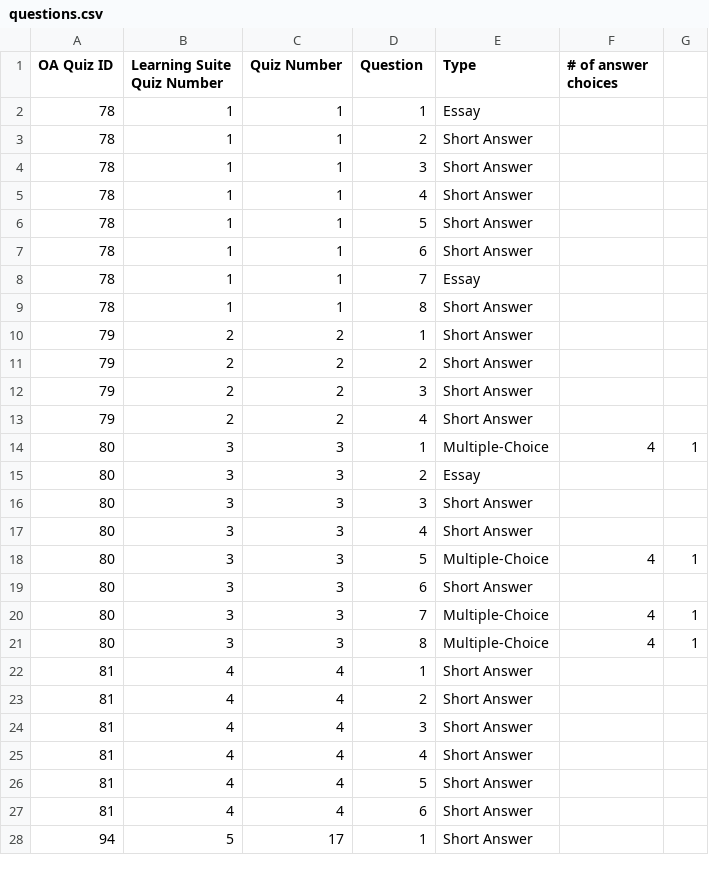
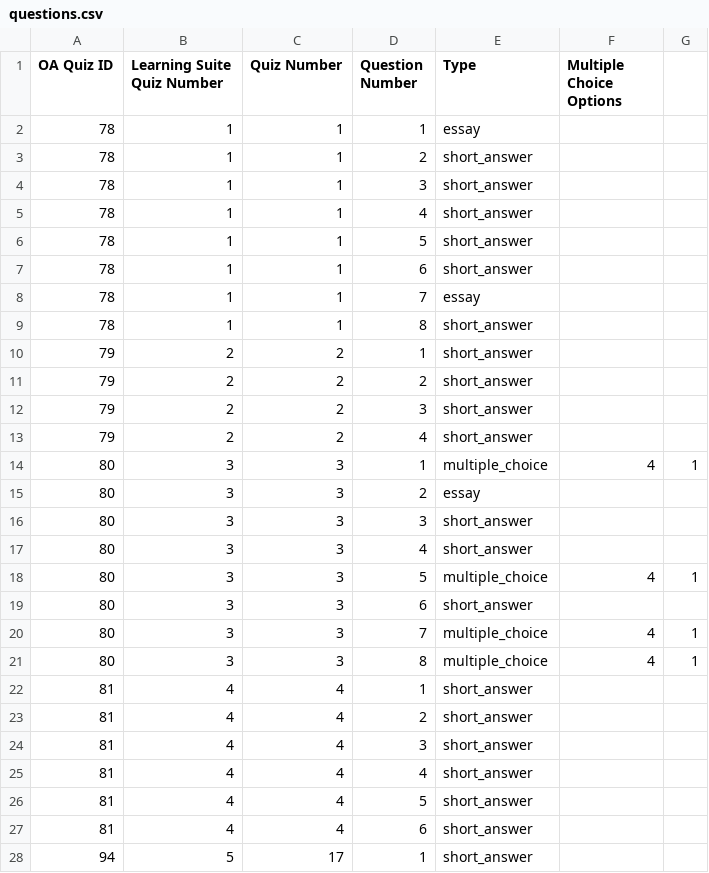
Before and after one commit to BYU-Open-Analytics/visualization, a CSV file: public/csv/questions.csv, drawn as a sheet; only a part is shown; the diff covers the shown part only.

```diff
--- a/public/csv/questions.csv
+++ b/public/csv/questions.csv
@@ -1,28 +1,28 @@
-OA Quiz ID,Learning Suite Quiz Number,Quiz Number,Question,Type,# of answer choices,
-78,1,1,1,Essay,,
-78,1,1,2,Short Answer,,
-78,1,1,3,Short Answer,,
-78,1,1,4,Short Answer,,
-78,1,1,5,Short Answer,,
-78,1,1,6,Short Answer,,
-78,1,1,7,Essay,,
-78,1,1,8,Short Answer,,
-79,2,2,1,Short Answer,,
-79,2,2,2,Short Answer,,
-79,2,2,3,Short Answer,,
-79,2,2,4,Short Answer,,
-80,3,3,1,Multiple-Choice,4,1
-80,3,3,2,Essay,,
-80,3,3,3,Short Answer,,
-80,3,3,4,Short Answer,,
-80,3,3,5,Multiple-Choice,4,1
-80,3,3,6,Short Answer,,
-80,3,3,7,Multiple-Choice,4,1
-80,3,3,8,Multiple-Choice,4,1
-81,4,4,1,Short Answer,,
-81,4,4,2,Short Answer,,
-81,4,4,3,Short Answer,,
-81,4,4,4,Short Answer,,
-81,4,4,5,Short Answer,,
-81,4,4,6,Short Answer,,
-94,5,17,1,Short Answer,,
+OA Quiz ID,Learning Suite Quiz Number,Quiz Number,Question Number,Type,Multiple Choice Options,
+78,1,1,1,essay,,
+78,1,1,2,short_answer,,
+78,1,1,3,short_answer,,
+78,1,1,4,short_answer,,
+78,1,1,5,short_answer,,
+78,1,1,6,short_answer,,
+78,1,1,7,essay,,
+78,1,1,8,short_answer,,
+79,2,2,1,short_answer,,
+79,2,2,2,short_answer,,
+79,2,2,3,short_answer,,
+79,2,2,4,short_answer,,
+80,3,3,1,multiple_choice,4,1
+80,3,3,2,essay,,
+80,3,3,3,short_answer,,
+80,3,3,4,short_answer,,
+80,3,3,5,multiple_choice,4,1
+80,3,3,6,short_answer,,
+80,3,3,7,multiple_choice,4,1
+80,3,3,8,multiple_choice,4,1
+81,4,4,1,short_answer,,
+81,4,4,2,short_answer,,
+81,4,4,3,short_answer,,
+81,4,4,4,short_answer,,
+81,4,4,5,short_answer,,
+81,4,4,6,short_answer,,
+94,5,17,1,short_answer,,
```
Also changed, not shown: 154 edited cells elsewhere in this file, public/csv/concept_chapter.csv, public/csv/mappings.csv, 2 other files.
